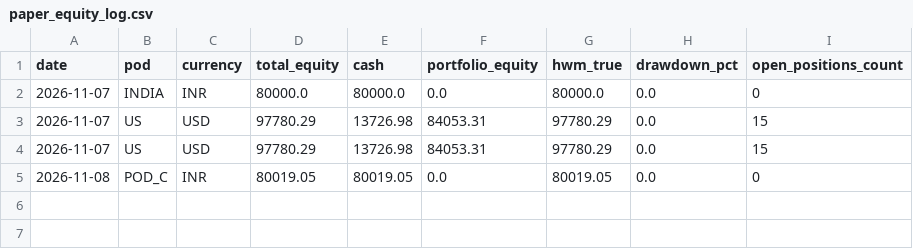
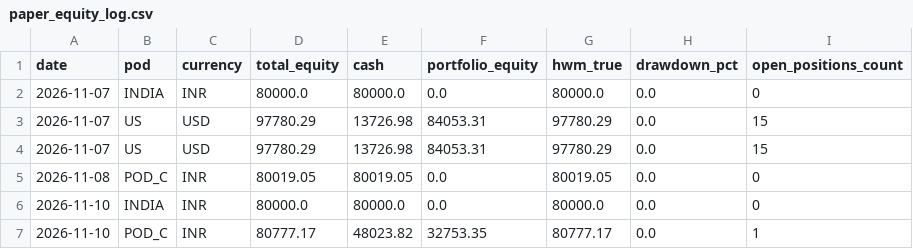
Before and after one commit to rain2002/trading_bot, a CSV file: trading_system/data/paper_equity_log.csv, drawn as a sheet; the diff names each change by its address in the sheet, - before the commit and + after, or states it on an @@ line.

```diff
--- a/trading_system/data/paper_equity_log.csv
+++ b/trading_system/data/paper_equity_log.csv
+row 6: 2026-11-10 | INDIA | INR | 80000.0 | 80000.0 | 0.0 | 80000.0 | 0.0 | 0
+row 7: 2026-11-10 | POD_C | INR | 80777.17 | 48023.82 | 32753.35 | 80777.17 | 0.0 | 1
```
Also changed, not shown: 3 other files.
